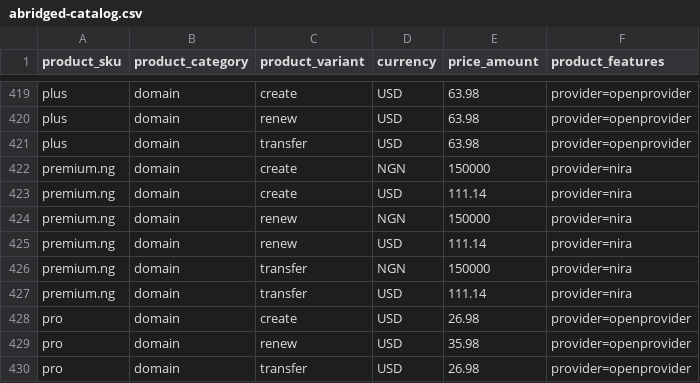
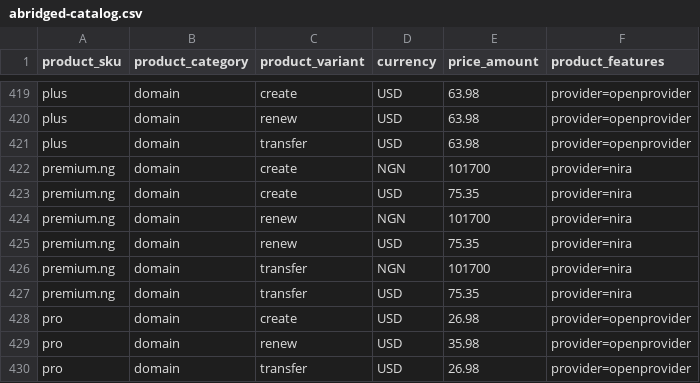
Before and after one commit to namewiz/registrar-pricelist, a CSV file: data/abridged-catalog.csv, drawn as a sheet; only a part is shown, gaps mark what is left out.

```diff
--- a/data/abridged-catalog.csv
+++ b/data/abridged-catalog.csv
@@ -421,8 +421,8 @@ plus,domain,renew,USD,63.98,provider=openprovider
 plus,domain,transfer,USD,63.98,provider=openprovider
-premium.ng,domain,create,NGN,150000,provider=nira
-premium.ng,domain,create,USD,111.14,provider=nira
-premium.ng,domain,renew,NGN,150000,provider=nira
-premium.ng,domain,renew,USD,111.14,provider=nira
-premium.ng,domain,transfer,NGN,150000,provider=nira
-premium.ng,domain,transfer,USD,111.14,provider=nira
+premium.ng,domain,create,NGN,101700,provider=nira
+premium.ng,domain,create,USD,75.35,provider=nira
+premium.ng,domain,renew,NGN,101700,provider=nira
+premium.ng,domain,renew,USD,75.35,provider=nira
+premium.ng,domain,transfer,NGN,101700,provider=nira
+premium.ng,domain,transfer,USD,75.35,provider=nira
 pro,domain,create,USD,26.98,provider=openprovider
```
Also changed, not shown: data/unified-catalog.csv, data/unified-create-prices.csv, 6 other files.
